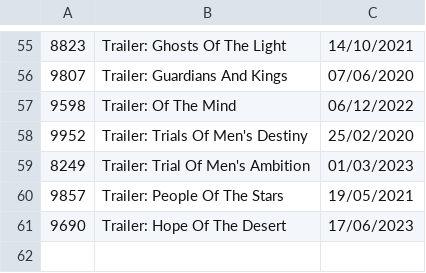
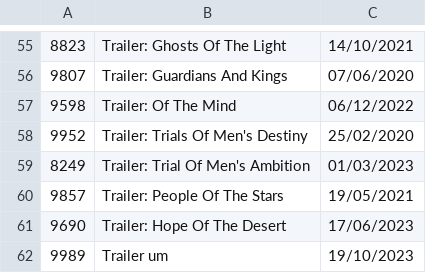
Before and after one commit to DisciplinasProgramacao/projetos_3_4_e_5-grupo-08, a CSV file: codigo/src/POO_Trailers.csv, drawn as a sheet; only a part is shown, gaps mark what is left out.

```diff
--- a/codigo/src/POO_Trailers.csv
+++ b/codigo/src/POO_Trailers.csv
@@ -61 +61,2 @@
 9690;Trailer: Hope Of The Desert;17/06/2023
+9989;Trailer um;19/10/2023
```
Also changed, not shown: 1 other file.
